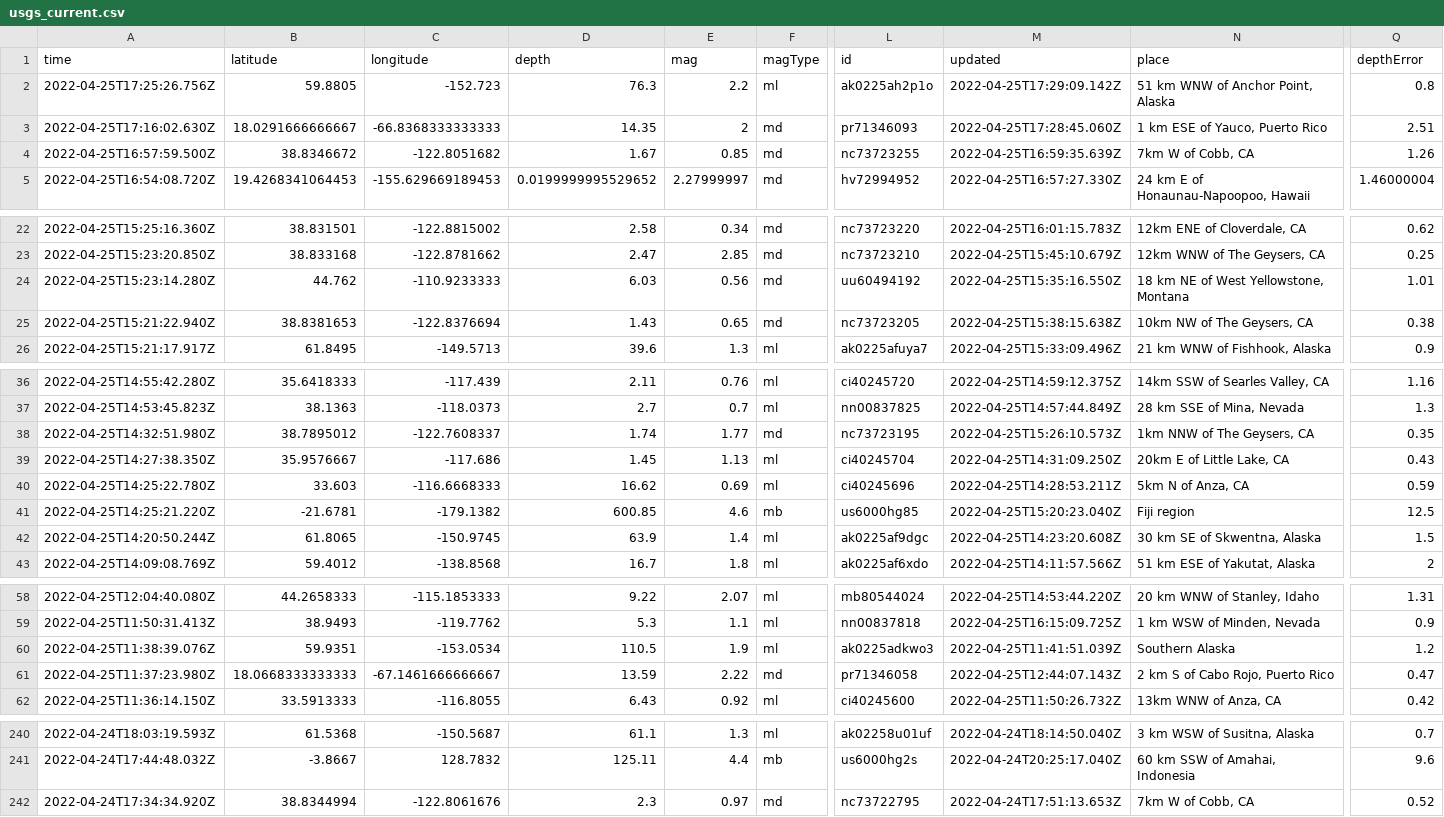
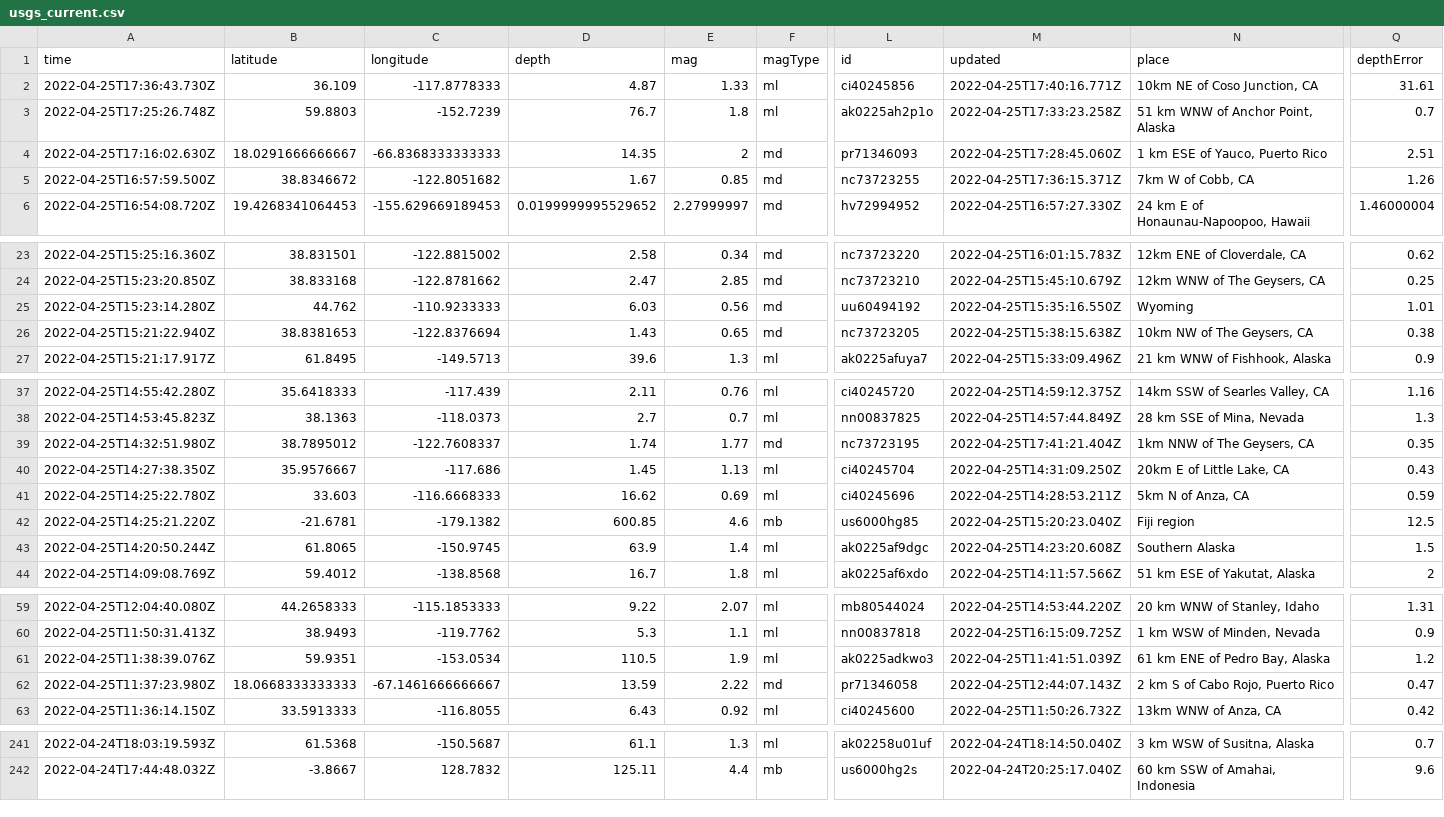
Before and after one commit to cveltri/my-data-robot, a CSV file: usgs_current.csv, drawn as a sheet; only a part is shown, gaps mark what is left out; removed rows and columns are numbered as before the commit, all else as after; rows hold the shown columns only; the diff covers the shown part only; the diff names each change by its address in the sheet, - before the commit and + after, or states it on an @@ line.

```diff
--- a/usgs_current.csv
+++ b/usgs_current.csv
+row 2: 2022-04-25T17:36:43.730Z | 36.109 | -117.8778333 | 4.87 | 1.33 | ml | ci40245856 | 2022-04-25T17:40:16.771Z | 10km NE of Coso Junction, CA | 31.61
-A3 (time): 2022-04-25T17:25:26.756Z
+A3 (time): 2022-04-25T17:25:26.748Z
-B3 (latitude): 59.8805
+B3 (latitude): 59.8803
-C3 (longitude): -152.723
+C3 (longitude): -152.7239
-D3 (depth): 76.3
+D3 (depth): 76.7
-E3 (mag): 2.2
+E3 (mag): 1.8
-M3 (updated): 2022-04-25T17:29:09.142Z
+M3 (updated): 2022-04-25T17:33:23.258Z
-Q3 (depthError): 0.8
+Q3 (depthError): 0.7
-M5 (updated): 2022-04-25T16:59:35.639Z
+M5 (updated): 2022-04-25T17:36:15.371Z
-N25 (place): 18 km NE of West Yellowstone, Montana
+N25 (place): Wyoming
-M39 (updated): 2022-04-25T15:26:10.573Z
+M39 (updated): 2022-04-25T17:41:21.404Z
-N43 (place): 30 km SE of Skwentna, Alaska
+N43 (place): Southern Alaska
-N61 (place): Southern Alaska
+N61 (place): 61 km ENE of Pedro Bay, Alaska
-row 242: 2022-04-24T17:34:34.920Z | 38.8344994 | -122.8061676 | 2.3 | 0.97 | md | nc73722795 | 2022-04-24T17:51:13.653Z | 7km W of Cobb, CA | 0.52
```
Also changed, not shown: 5 edited cells elsewhere in this file.
